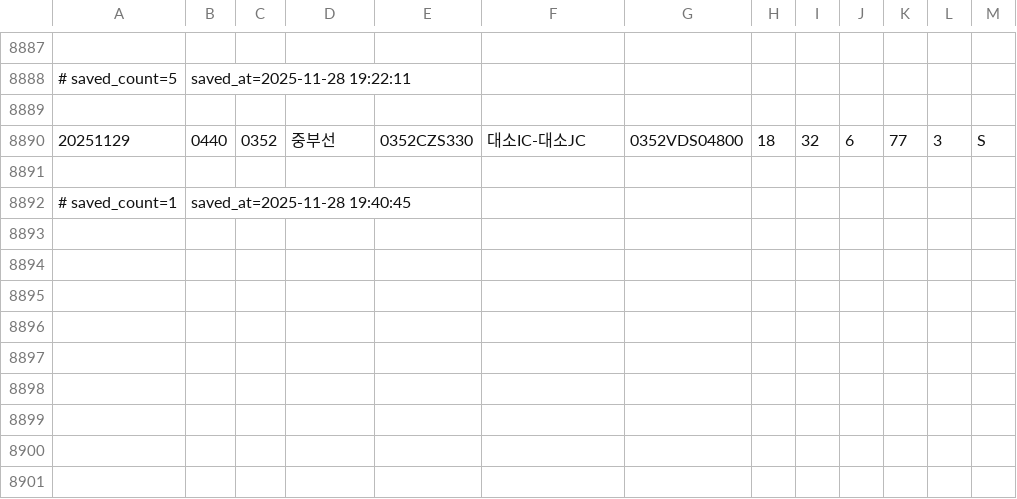
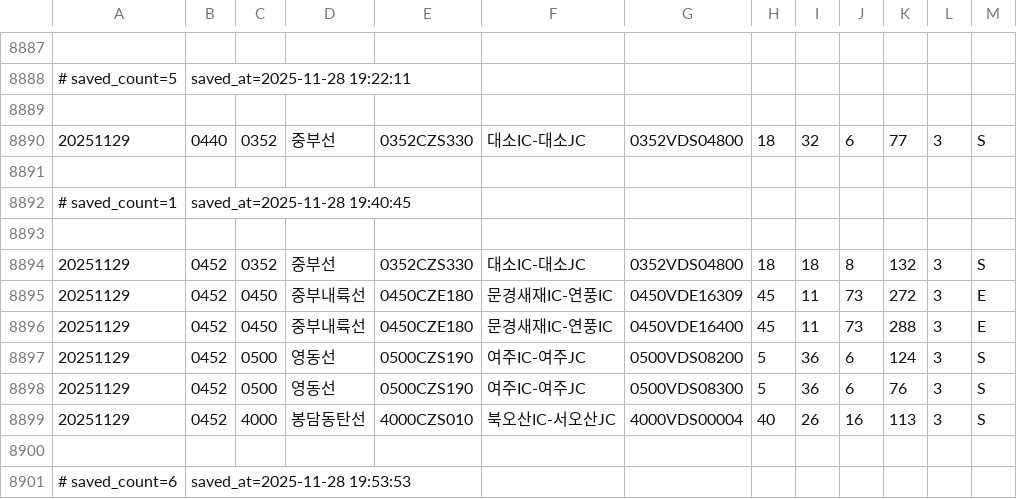
Before and after one commit to otter2023/FlowTrack, a CSV file: highway_11-4.csv, drawn as a sheet; only a part is shown, gaps mark what is left out.

```diff
--- a/highway_11-4.csv
+++ b/highway_11-4.csv
@@ -8892 +8892,10 @@
 # saved_count=1, saved_at=2025-11-28 19:40:45
+
+20251129,0452,0352,중부선,0352CZS330,대소IC-대소JC,0352VDS04800,18,18,8,132,3,S
+20251129,0452,0450,중부내륙선,0450CZE180,문경새재IC-연풍IC,0450VDE16309,45,11,73,272,3,E
+20251129,0452,0450,중부내륙선,0450CZE180,문경새재IC-연풍IC,0450VDE16400,45,11,73,288,3,E
+20251129,0452,0500,영동선,0500CZS190,여주IC-여주JC,0500VDS08200,5,36,6,124,3,S
+20251129,0452,0500,영동선,0500CZS190,여주IC-여주JC,0500VDS08300,5,36,6,76,3,S
+20251129,0452,4000,봉담동탄선,4000CZS010,북오산IC-서오산JC,4000VDS00004,40,26,16,113,3,S
+
+# saved_count=6, saved_at=2025-11-28 19:53:53
```
